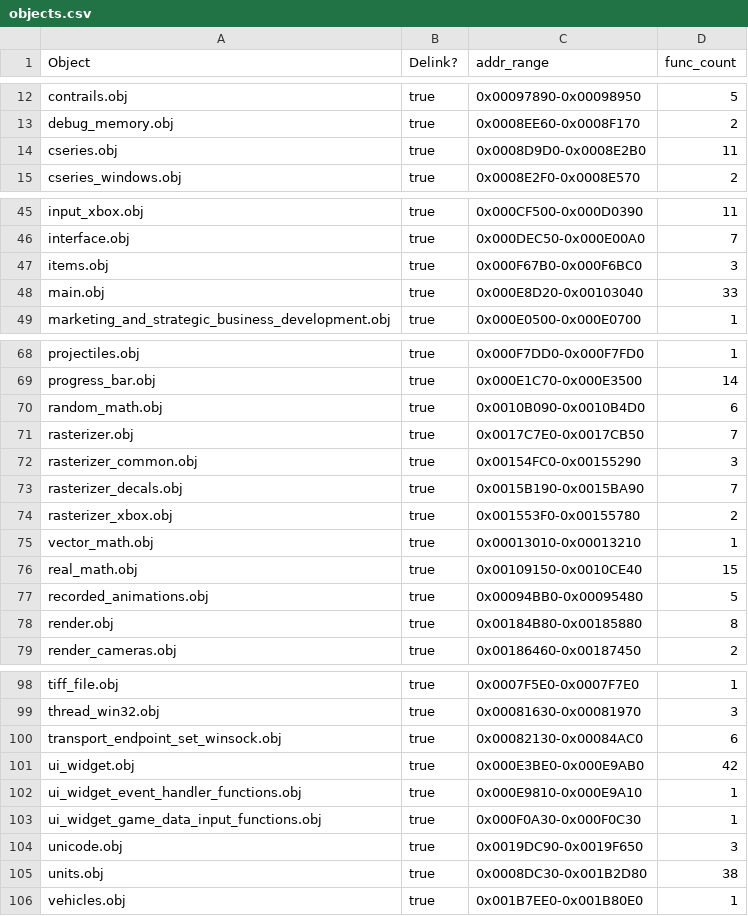
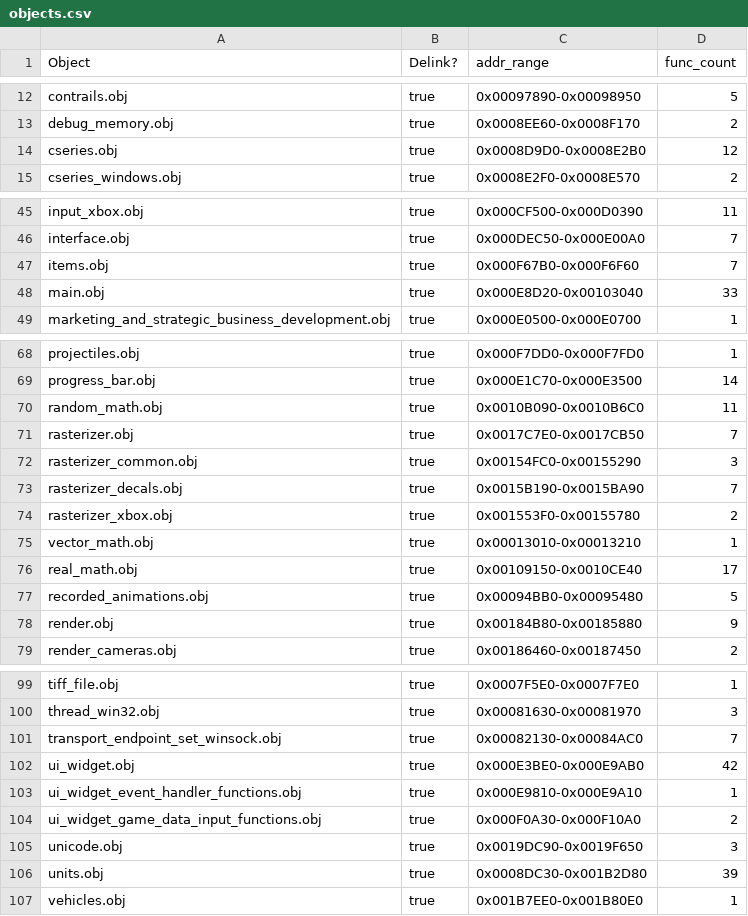
Before and after one commit to stianeklund/halo, a CSV file: tools/objects.csv, drawn as a sheet; only a part is shown, gaps mark what is left out; the diff covers the shown part only.

Commit message:
Refresh tooling metadata: reg baseline, object coverage, delinked manifest
- kb_reg_baseline.json: sort entries by address, add new register-arg
  signatures for effects, items, weapons, actors, tags, and UI functions
- objects.csv: update function counts and ranges across ~20 objects,
  add new coverage entries (D3D8, XAPILIB, XNET, edit_text, weapons, etc.)
- delinked/manifest.json: update active export target to effects.obj

```diff
--- a/tools/objects.csv
+++ b/tools/objects.csv
@@ -13,3 +13,3 @@ contrails.obj,true,0x00097890-0x00098950,5
 debug_memory.obj,true,0x0008EE60-0x0008F170,2
-cseries.obj,true,0x0008D9D0-0x0008E2B0,11
+cseries.obj,true,0x0008D9D0-0x0008E2B0,12
 cseries_windows.obj,true,0x0008E2F0-0x0008E570,2
@@ -46,3 +46,3 @@ input_xbox.obj,true,0x000CF500-0x000D0390,11
 interface.obj,true,0x000DEC50-0x000E00A0,7
-items.obj,true,0x000F67B0-0x000F6BC0,3
+items.obj,true,0x000F67B0-0x000F6F60,7
 main.obj,true,0x000E8D20-0x00103040,33
@@ -69,3 +69,3 @@ projectiles.obj,true,0x000F7DD0-0x000F7FD0,1
 progress_bar.obj,true,0x000E1C70-0x000E3500,14
-random_math.obj,true,0x0010B090-0x0010B4D0,6
+random_math.obj,true,0x0010B090-0x0010B6C0,11
 rasterizer.obj,true,0x0017C7E0-0x0017CB50,7
@@ -75,5 +75,5 @@ rasterizer_xbox.obj,true,0x001553F0-0x00155780,2
 vector_math.obj,true,0x00013010-0x00013210,1
-real_math.obj,true,0x00109150-0x0010CE40,15
+real_math.obj,true,0x00109150-0x0010CE40,17
 recorded_animations.obj,true,0x00094BB0-0x00095480,5
-render.obj,true,0x00184B80-0x00185880,8
+render.obj,true,0x00184B80-0x00185880,9
 render_cameras.obj,true,0x00186460-0x00187450,2
@@ -99,8 +100,8 @@ tiff_file.obj,true,0x0007F5E0-0x0007F7E0,1
 thread_win32.obj,true,0x00081630-0x00081970,3
-transport_endpoint_set_winsock.obj,true,0x00082130-0x00084AC0,6
+transport_endpoint_set_winsock.obj,true,0x00082130-0x00084AC0,7
 ui_widget.obj,true,0x000E3BE0-0x000E9AB0,42
 ui_widget_event_handler_functions.obj,true,0x000E9810-0x000E9A10,1
-ui_widget_game_data_input_functions.obj,true,0x000F0A30-0x000F0C30,1
+ui_widget_game_data_input_functions.obj,true,0x000F0A30-0x000F10A0,2
 unicode.obj,true,0x0019DC90-0x0019F650,3
-units.obj,true,0x0008DC30-0x001B2D80,38
+units.obj,true,0x0008DC30-0x001B2D80,39
 vehicles.obj,true,0x001B7EE0-0x001B80E0,1
```
Also changed, not shown: 11 added rows and 17 edited cells elsewhere in this file, 1 other file.
